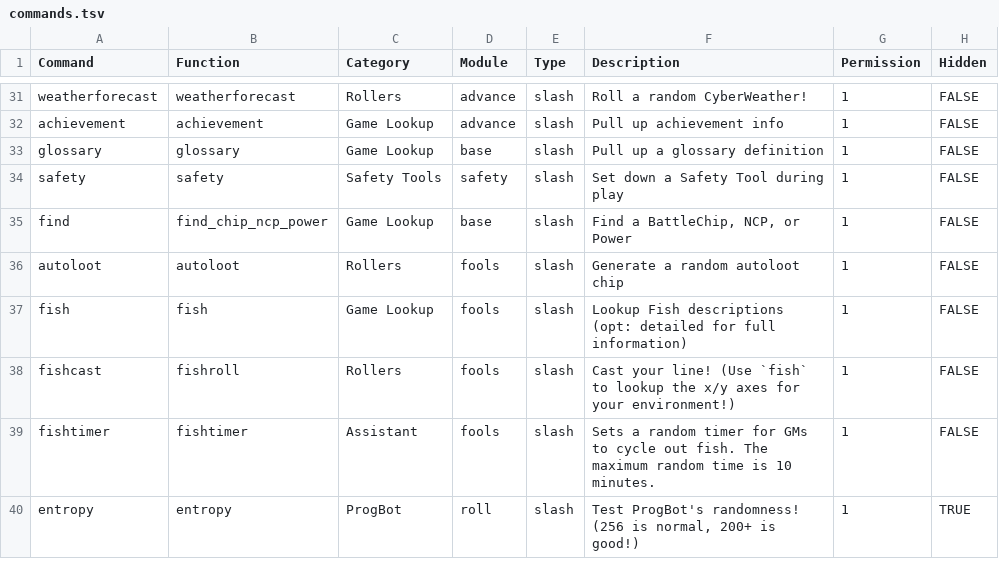
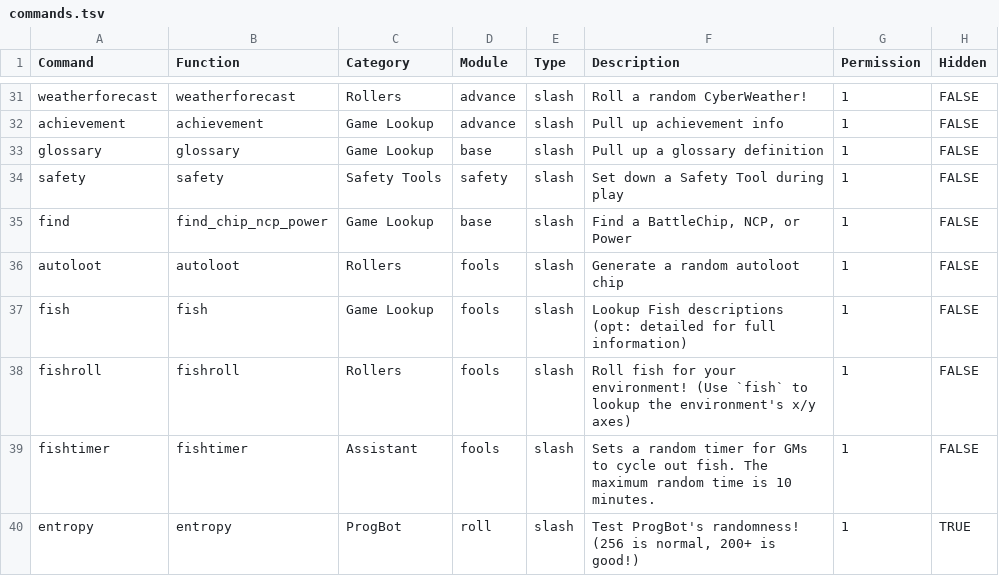
Before and after one commit to gskbladez/PROGBOT_CODE_DUMP, a TSV file: tables/commands.tsv, drawn as a sheet; only a part is shown, gaps mark what is left out.

```diff
--- a/tables/commands.tsv
+++ b/tables/commands.tsv
@@ -37,3 +37,3 @@ autoloot	autoloot	Rollers	fools	slash	Generate a random autoloot chip	1	FALSE
 fish	fish	Game Lookup	fools	slash	Lookup Fish descriptions (opt: detailed for full information)	1	FALSE
-fishcast	fishroll	Rollers	fools	slash	Cast your line! (Use `fish` to lookup the x/y axes for your environment!) 	1	FALSE
+fishroll	fishroll	Rollers	fools	slash	Roll fish for your environment! (Use `fish` to lookup the environment's x/y axes) 	1	FALSE
 fishtimer	fishtimer	Assistant	fools	slash	Sets a random timer for GMs to cycle out fish. The maximum random time is 10 minutes.	1	FALSE
```
Also changed, not shown: 1 other file.
